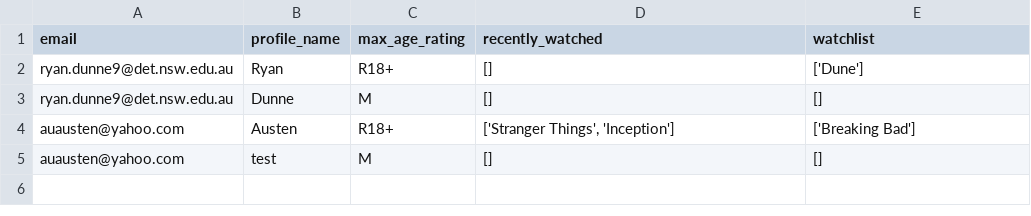
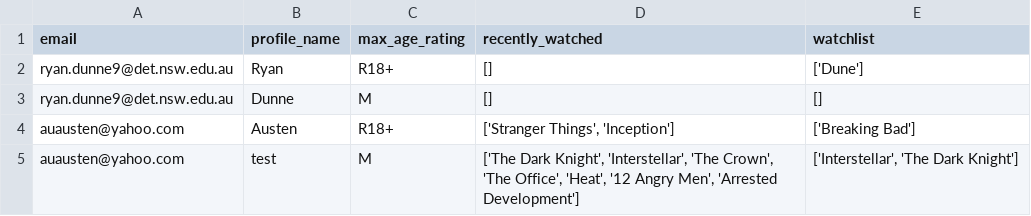
Before and after one commit to BaulkhamHillsHS/PrelimSE-26-Group1, a CSV file: profile_information.csv, drawn as a sheet.

```diff
--- a/profile_information.csv
+++ b/profile_information.csv
@@ -4,2 +4,2 @@ ryan.dunne9@det.nsw.edu.au,Dunne,M,[],[]
 auausten@yahoo.com,Austen,R18+,"['Stranger Things', 'Inception']",['Breaking Bad']
-auausten@yahoo.com,test,M,[],[]
+auausten@yahoo.com,test,M,"['The Dark Knight', 'Interstellar', 'The Crown', 'The Office', 'Heat', '12 Angry Men', 'Arrested Development']","['Interstellar', 'The Dark Knight']"
```
Also changed, not shown: 5 other files.
